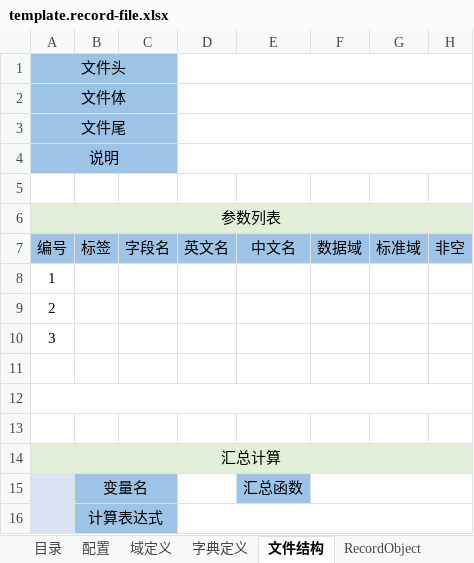
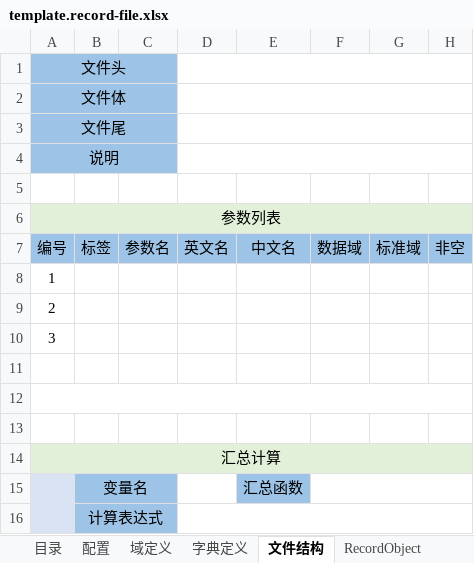
Before and after one commit to entropy-cloud/nop-entropy, an Excel workbook: nop-record/src/main/resources/_vfs/nop/record/imp/template.record-file.xlsx, sheet 文件结构, drawn as a sheet; only a part is shown; values as stored, in another font and other column widths than the file's, no borders; the diff names each change by its address in the sheet, - before the commit and + after, or states it on an @@ line.

```diff
--- a/nop-record/src/main/resources/_vfs/nop/record/imp/template.record-file.xlsx (sheet 文件结构)
+++ b/nop-record/src/main/resources/_vfs/nop/record/imp/template.record-file.xlsx (sheet 文件结构)
-C7: 字段名
+C7: 参数名
```
Also changed, not shown: sheet RecordObject, 27 other files.
